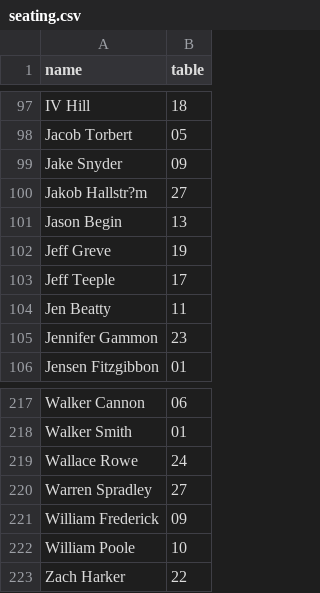
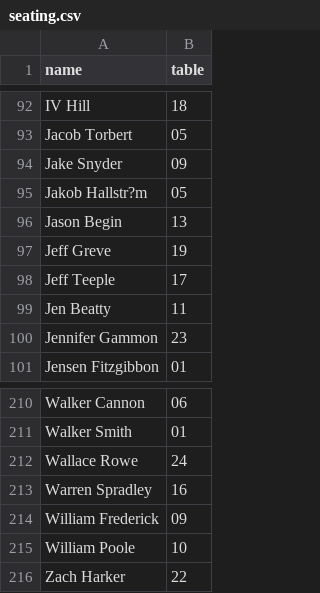
Before and after one commit to nmgreve/seating, a CSV file: data/seating.csv, drawn as a sheet; only a part is shown, gaps mark what is left out; the diff covers the shown part only.

```diff
--- a/data/seating.csv
+++ b/data/seating.csv
@@ -99,3 +94,3 @@ Jacob Torbert,05
 Jake Snyder,09
-Jakob Hallstr?m,27
+Jakob Hallstr?m,05
 Jason Begin,13
@@ -219,3 +212,3 @@ Walker Smith,01
 Wallace Rowe,24
-Warren Spradley,27
+Warren Spradley,16
 William Frederick,09
```
Also changed, not shown: 7 removed rows and 5 edited cells elsewhere in this file.
